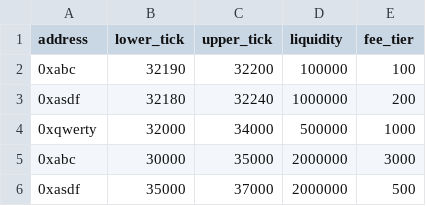
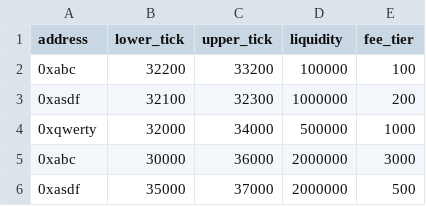
Before and after one commit to UniFees-ETHGlobalNYC2023/univ4-fee-oracle, a CSV file: sample_data/all_pos.csv, drawn as a sheet.

Commit message:
Liquidity profile chart

```diff
--- a/sample_data/all_pos.csv
+++ b/sample_data/all_pos.csv
@@ -1,6 +1,6 @@
 address,lower_tick,upper_tick,liquidity,fee_tier
-0xabc,32190,32200,100000,100
-0xasdf,32180,32240,1000000,200
+0xabc,32200,33200,100000,100
+0xasdf,32100,32300,1000000,200
 0xqwerty,32000,34000,500000,1000
-0xabc,30000, 35000,2000000,3000
+0xabc,30000, 36000,2000000,3000
 0xasdf,35000,37000,2000000,500
```
Also changed, not shown: 2 other files.
